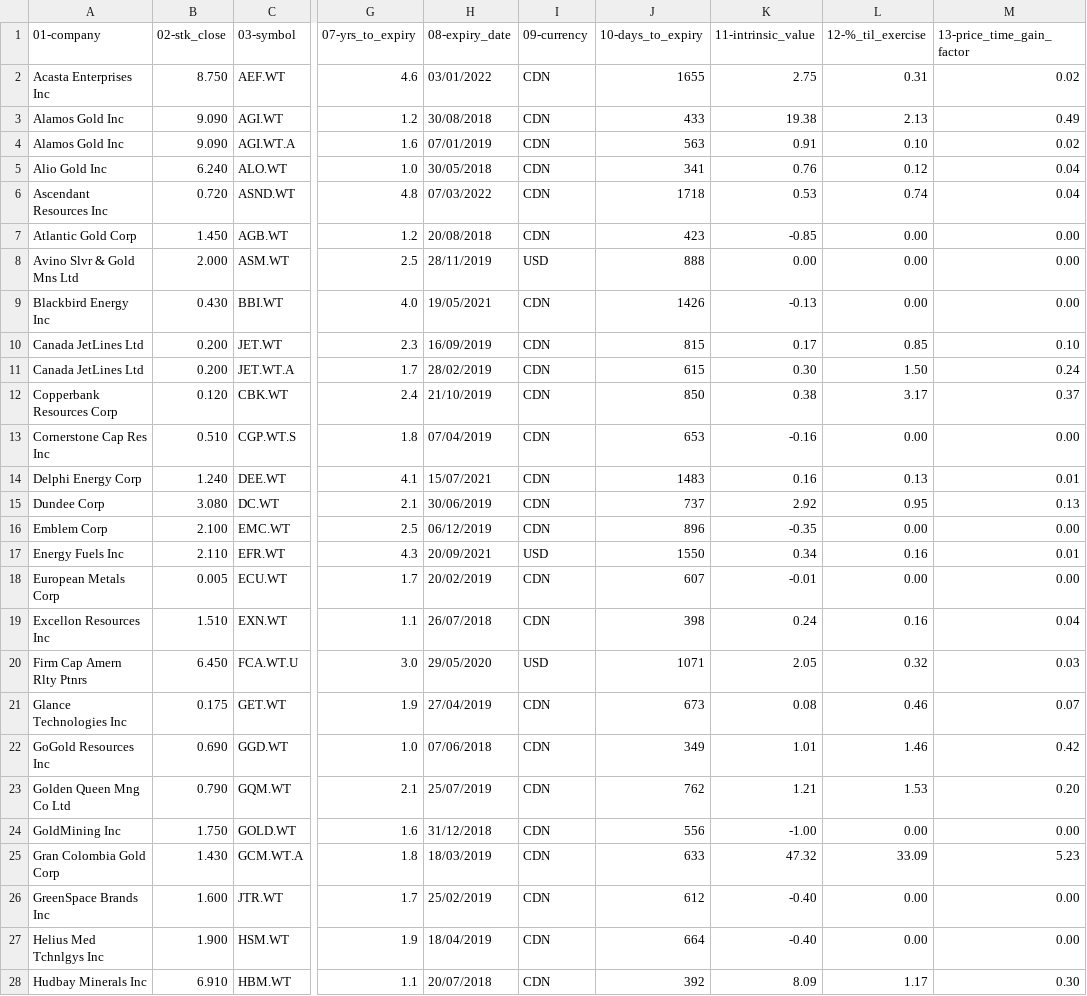
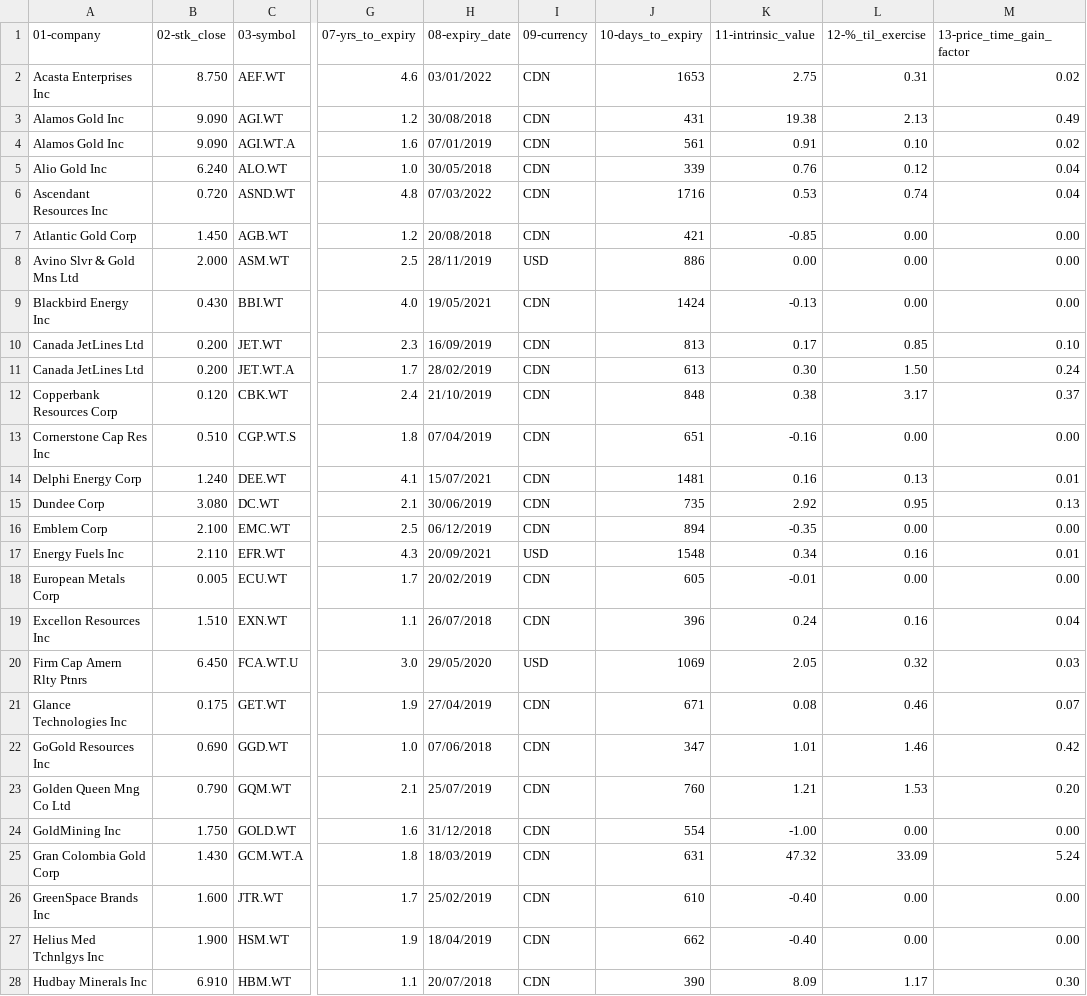
Before and after one commit to rajfal/cdn_warrants, a CSV file: warrants_market_data_2017.06.01.csv, drawn as a sheet; only a part is shown, gaps mark what is left out; the diff covers the shown part only; the diff names each change by its address in the sheet, - before the commit and + after, or states it on an @@ line.

```diff
--- a/warrants_market_data_2017.06.01.csv
+++ b/warrants_market_data_2017.06.01.csv
-J2 (10-days_to_expiry): 1655
+J2 (10-days_to_expiry): 1653
-J3 (10-days_to_expiry): 433
+J3 (10-days_to_expiry): 431
-J4 (10-days_to_expiry): 563
+J4 (10-days_to_expiry): 561
-J5 (10-days_to_expiry): 341
+J5 (10-days_to_expiry): 339
-J6 (10-days_to_expiry): 1718
+J6 (10-days_to_expiry): 1716
-J7 (10-days_to_expiry): 423
+J7 (10-days_to_expiry): 421
-J8 (10-days_to_expiry): 888
+J8 (10-days_to_expiry): 886
-J9 (10-days_to_expiry): 1426
+J9 (10-days_to_expiry): 1424
-J10 (10-days_to_expiry): 815
+J10 (10-days_to_expiry): 813
-J11 (10-days_to_expiry): 615
+J11 (10-days_to_expiry): 613
-J12 (10-days_to_expiry): 850
+J12 (10-days_to_expiry): 848
-J13 (10-days_to_expiry): 653
+J13 (10-days_to_expiry): 651
-J14 (10-days_to_expiry): 1483
+J14 (10-days_to_expiry): 1481
-J15 (10-days_to_expiry): 737
+J15 (10-days_to_expiry): 735
-J16 (10-days_to_expiry): 896
+J16 (10-days_to_expiry): 894
-J17 (10-days_to_expiry): 1550
+J17 (10-days_to_expiry): 1548
-J18 (10-days_to_expiry): 607
+J18 (10-days_to_expiry): 605
-J19 (10-days_to_expiry): 398
+J19 (10-days_to_expiry): 396
-J20 (10-days_to_expiry): 1071
+J20 (10-days_to_expiry): 1069
-J21 (10-days_to_expiry): 673
+J21 (10-days_to_expiry): 671
-J22 (10-days_to_expiry): 349
+J22 (10-days_to_expiry): 347
-J23 (10-days_to_expiry): 762
+J23 (10-days_to_expiry): 760
-J24 (10-days_to_expiry): 556
+J24 (10-days_to_expiry): 554
-J25 (10-days_to_expiry): 633
+J25 (10-days_to_expiry): 631
-M25 (13-price_time_gain_factor): 5.23
+M25 (13-price_time_gain_factor): 5.24
-J26 (10-days_to_expiry): 612
+J26 (10-days_to_expiry): 610
-J27 (10-days_to_expiry): 664
+J27 (10-days_to_expiry): 662
-J28 (10-days_to_expiry): 392
+J28 (10-days_to_expiry): 390
```
Also changed, not shown: 40 edited cells elsewhere in this file, 7 other files.
